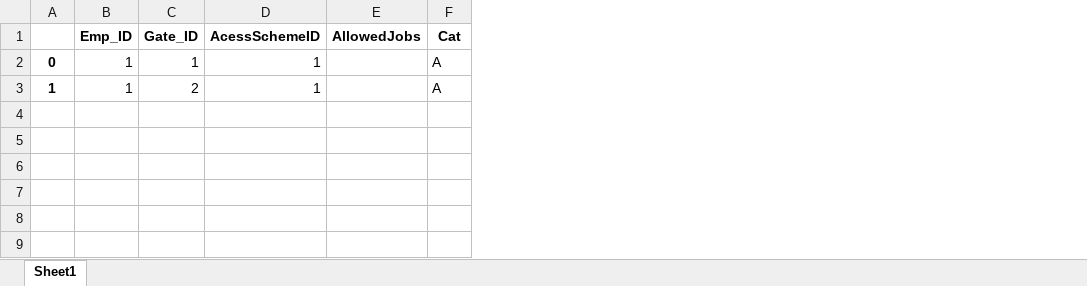
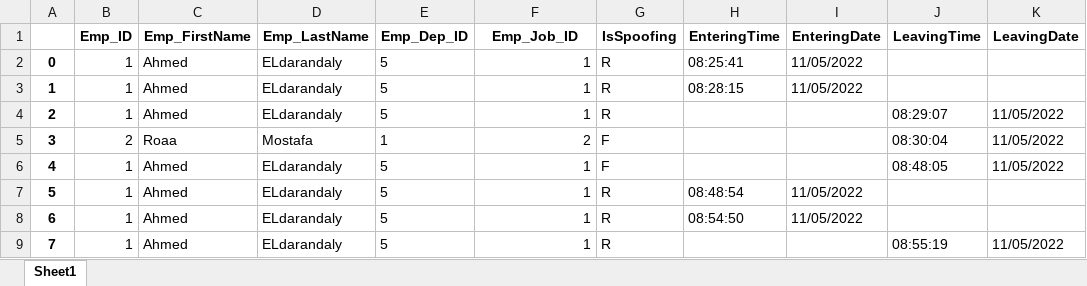
Before and after one commit to eldarandaly/Employees-HR-SYSTEM-2022, an Excel workbook: AttendanceSheet.xlsx, sheet Sheet1, drawn as a sheet; values as stored, in another font and other column widths than the file's, no borders; removed rows and columns are numbered as before the commit, all else as after; the diff names each change by its address in the sheet, - before the commit and + after, or states it on an @@ line.

Commit message:
excelUPdate!!!

```diff
--- a/AttendanceSheet.xlsx (sheet Sheet1)
+++ b/AttendanceSheet.xlsx (sheet Sheet1)
-column C (Gate_ID), rows 2-3: 1 | 2
+column C (Emp_FirstName), rows 2-3: Ahmed | Ahmed
+column D (Emp_LastName), rows 2-3: ELdarandaly | ELdarandaly
+column E (Emp_Dep_ID), rows 2-3: 5 | 5
-column E (AllowedJobs), empty
-column F (Cat), rows 2-3: A | A
+column G (IsSpoofing), rows 2-3: R | R
+column H (EnteringTime), rows 2-3: 08:25:41 | 08:28:15
+column I (EnteringDate), rows 2-3: 11/05/2022 | 11/05/2022
+column J (LeavingTime), empty
+column K (LeavingDate), empty
-F1: AcessSchemeID
+F1: Emp_Job_ID
+row 4: 2 | 1 | Ahmed | ELdarandaly | 5 | 1 | R |  |  | 08:29:07 | 11/05/2022
+row 5: 3 | 2 | Roaa | Mostafa | 1 | 2 | F |  |  | 08:30:04 | 11/05/2022
+row 6: 4 | 1 | Ahmed | ELdarandaly | 5 | 1 | F |  |  | 08:48:05 | 11/05/2022
+row 7: 5 | 1 | Ahmed | ELdarandaly | 5 | 1 | R | 08:48:54 | 11/05/2022
+row 8: 6 | 1 | Ahmed | ELdarandaly | 5 | 1 | R | 08:54:50 | 11/05/2022
+row 9: 7 | 1 | Ahmed | ELdarandaly | 5 | 1 | R |  |  | 08:55:19 | 11/05/2022
```
Also changed, not shown: 3 other files.
